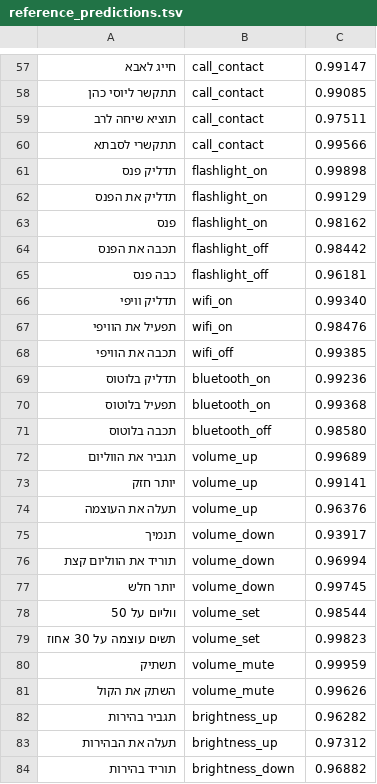
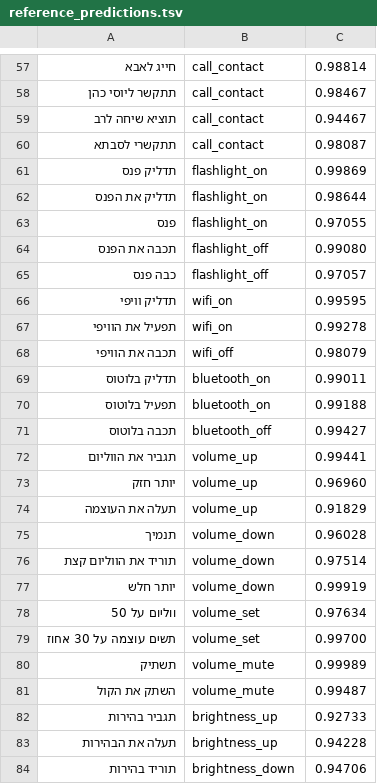
Before and after one commit to BSDBSDBSDBSD/Personal-tool, a TSV file: model/reference_predictions.tsv, drawn as a sheet; only a part is shown, gaps mark what is left out; the diff covers the shown part only.

```diff
--- a/model/reference_predictions.tsv
+++ b/model/reference_predictions.tsv
@@ -57,28 +57,28 @@
-חייג לאבא	call_contact	0.99147
-תתקשר ליוסי כהן	call_contact	0.99085
-תוציא שיחה לרב	call_contact	0.97511
-תתקשרי לסבתא	call_contact	0.99566
-תדליק פנס	flashlight_on	0.99898
-תדליק את הפנס	flashlight_on	0.99129
-פנס	flashlight_on	0.98162
-תכבה את הפנס	flashlight_off	0.98442
-כבה פנס	flashlight_off	0.96181
-תדליק וויפי	wifi_on	0.99340
-תפעיל את הוויפי	wifi_on	0.98476
-תכבה את הוויפי	wifi_off	0.99385
-תדליק בלוטוס	bluetooth_on	0.99236
-תפעיל בלוטוס	bluetooth_on	0.99368
-תכבה בלוטוס	bluetooth_off	0.98580
-תגביר את הווליום	volume_up	0.99689
-יותר חזק	volume_up	0.99141
-תעלה את העוצמה	volume_up	0.96376
-תנמיך	volume_down	0.93917
-תוריד את הווליום קצת	volume_down	0.96994
-יותר חלש	volume_down	0.99745
-ווליום על 50	volume_set	0.98544
-תשים עוצמה על 30 אחוז	volume_set	0.99823
-תשתיק	volume_mute	0.99959
-השתק את הקול	volume_mute	0.99626
-תגביר בהירות	brightness_up	0.96282
-תעלה את הבהירות	brightness_up	0.97312
-תוריד בהירות	brightness_down	0.96882
+חייג לאבא	call_contact	0.98814
+תתקשר ליוסי כהן	call_contact	0.98467
+תוציא שיחה לרב	call_contact	0.94467
+תתקשרי לסבתא	call_contact	0.98087
+תדליק פנס	flashlight_on	0.99869
+תדליק את הפנס	flashlight_on	0.98644
+פנס	flashlight_on	0.97055
+תכבה את הפנס	flashlight_off	0.99080
+כבה פנס	flashlight_off	0.97057
+תדליק וויפי	wifi_on	0.99595
+תפעיל את הוויפי	wifi_on	0.99278
+תכבה את הוויפי	wifi_off	0.98079
+תדליק בלוטוס	bluetooth_on	0.99011
+תפעיל בלוטוס	bluetooth_on	0.99188
+תכבה בלוטוס	bluetooth_off	0.99427
+תגביר את הווליום	volume_up	0.99441
+יותר חזק	volume_up	0.96960
+תעלה את העוצמה	volume_up	0.91829
+תנמיך	volume_down	0.96028
+תוריד את הווליום קצת	volume_down	0.97514
+יותר חלש	volume_down	0.99919
+ווליום על 50	volume_set	0.97634
+תשים עוצמה על 30 אחוז	volume_set	0.99700
+תשתיק	volume_mute	0.99989
+השתק את הקול	volume_mute	0.99487
+תגביר בהירות	brightness_up	0.92733
+תעלה את הבהירות	brightness_up	0.94228
+תוריד בהירות	brightness_down	0.94706
```
Also changed, not shown: 19 added rows and 91 edited cells elsewhere in this file, model/test_phrases.tsv, 16 other files.
